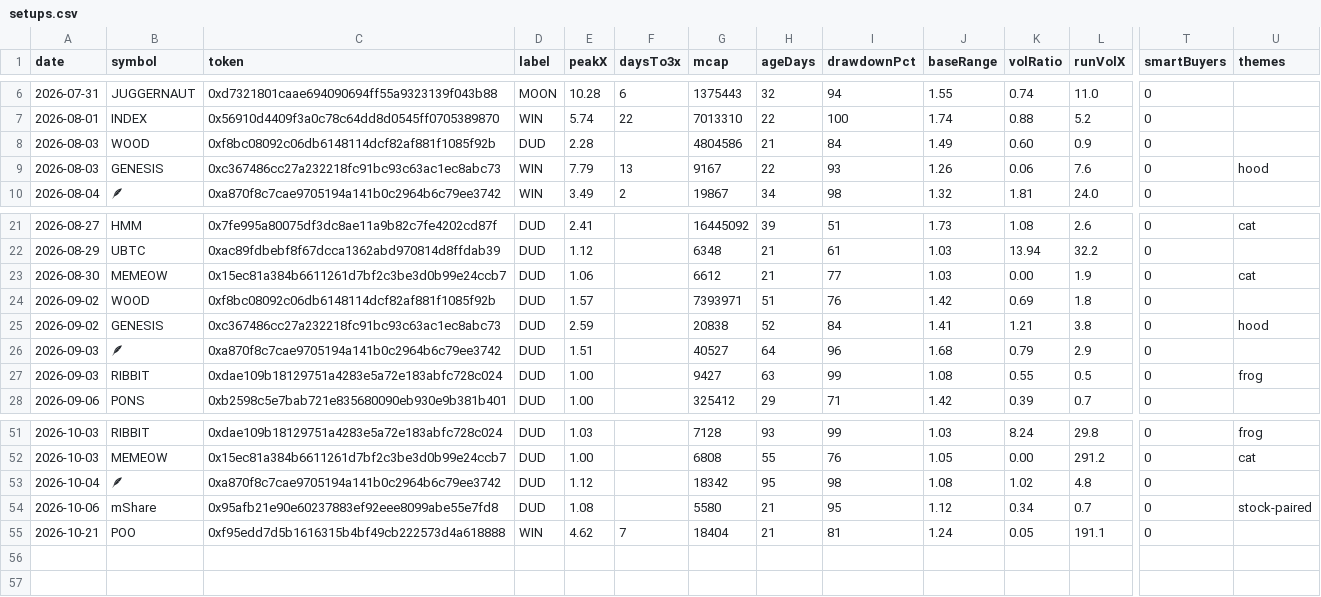
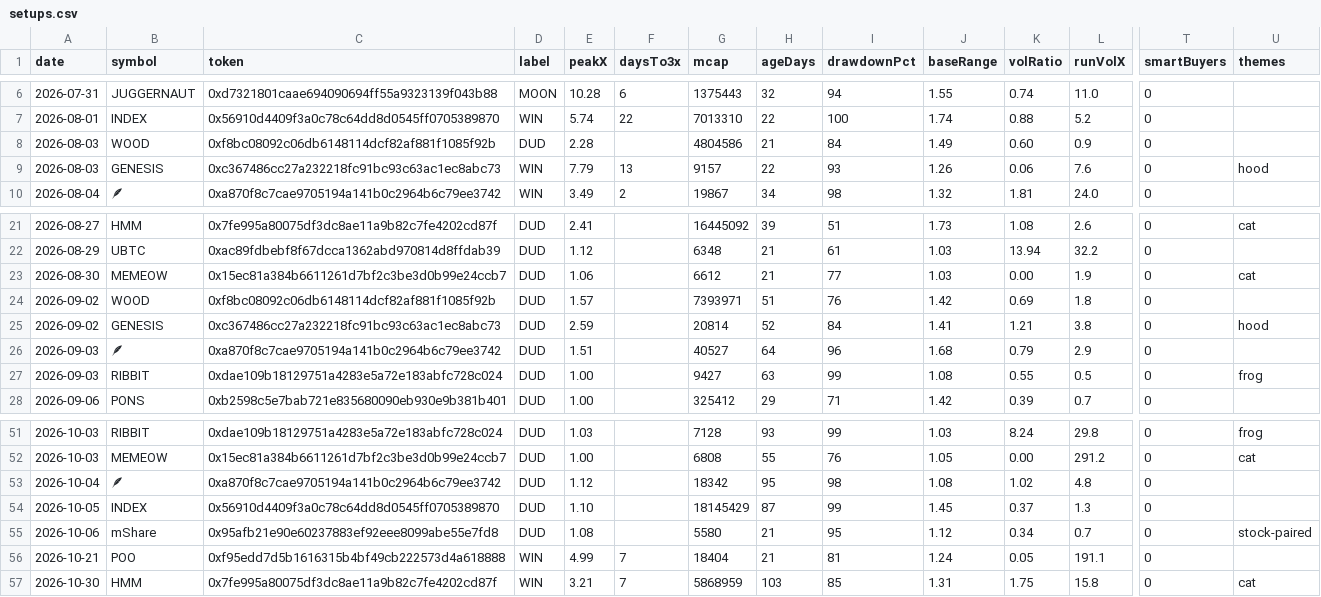
Before and after one commit to itsloashh/hood-scanner, a CSV file: data/research/setups.csv, drawn as a sheet; only a part is shown, gaps mark what is left out; addresses are those after the commit; rows hold the shown columns only; the diff names each change by its address in the sheet, - before the commit and + after, or states it on an @@ line.

```diff
--- a/data/research/setups.csv
+++ b/data/research/setups.csv
-G9 (mcap): 9167
+G9 (mcap): 9157
-G25 (mcap): 20838
+G25 (mcap): 20814
+row 54: 2026-10-05 | INDEX | 0x56910d4409f3a0c78c64dd8d0545ff0705389870 | DUD | 1.10 |  | 18145429 | 87 | 99 | 1.45 | 0.37 | 1.3 | 0
-E56 (peakX): 4.62
+E56 (peakX): 4.99
+row 57: 2026-10-30 | HMM | 0x7fe995a80075df3dc8ae11a9b82c7fe4202cd87f | WIN | 3.21 | 7 | 5868959 | 103 | 85 | 1.31 | 1.75 | 15.8 | 0 | cat
```
Also changed, not shown: 5 other files.
